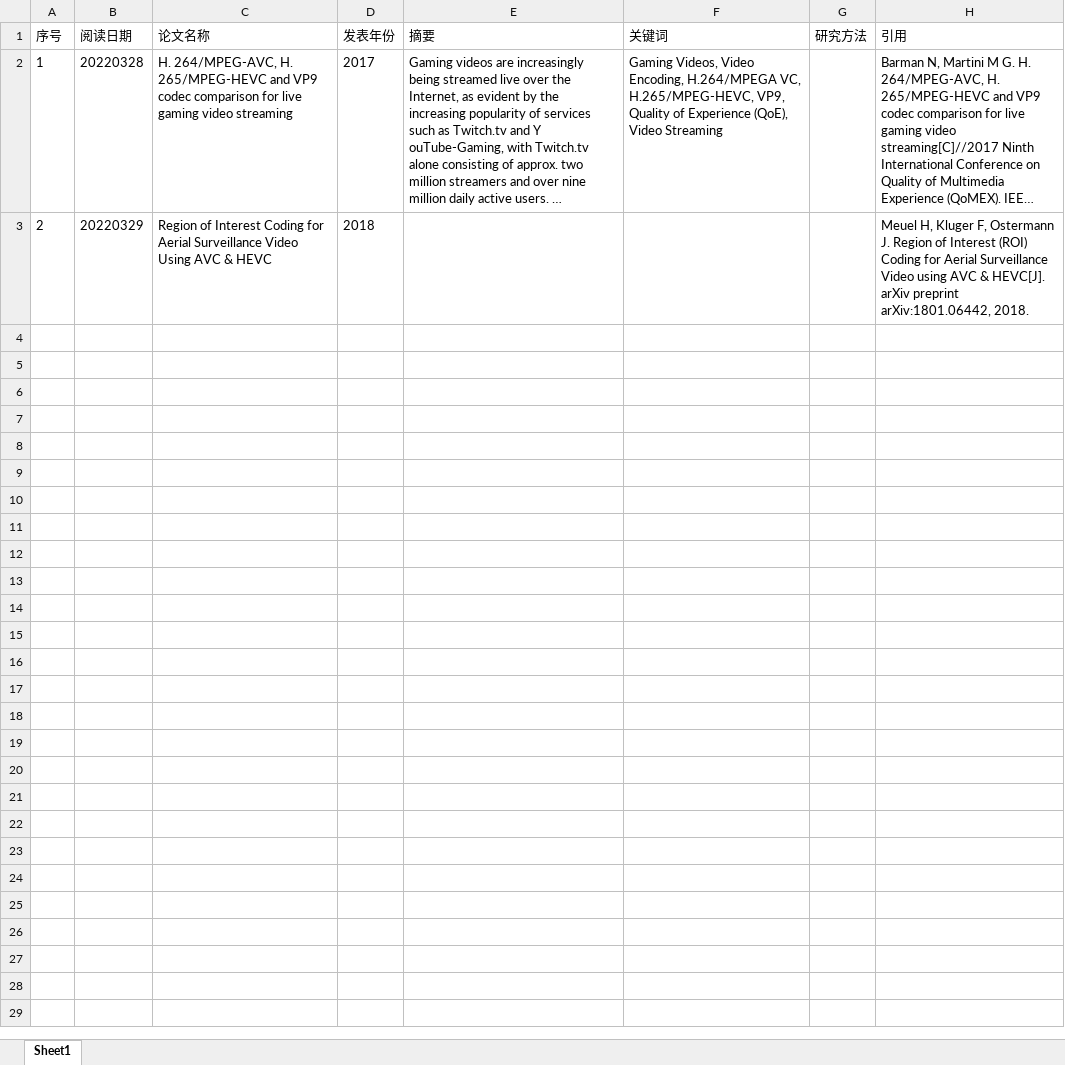
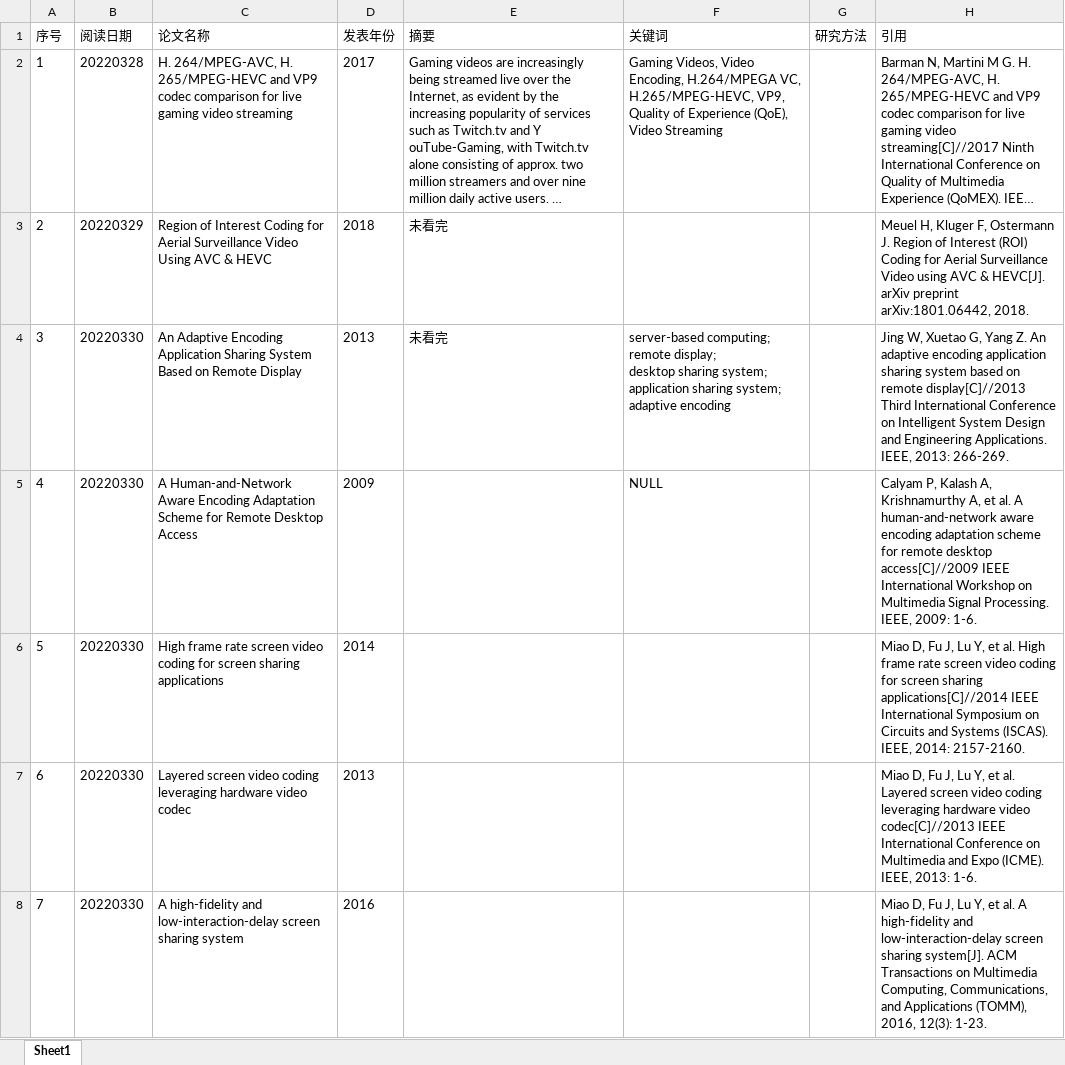
Before and after one commit to zhangisland/reading_papers, an Excel workbook: 202203.xlsx, sheet Sheet1, drawn as a sheet; long unchanged cells end in …; values as stored, in another font and other column widths than the file's, no borders; ↵ is a line break in a cell; the diff names each change by its address in the sheet, - before the commit and + after, or states it on an @@ line.

```diff
--- a/202203.xlsx (sheet Sheet1)
+++ b/202203.xlsx (sheet Sheet1)
-E3 (摘要): (empty)
+E3 (摘要): 未看完
+row 4: 3 | 20220330 | An Adaptive Encoding Application Sharing System Based on Remote Display | 2013 | 未看完 | server-based computing; ↵ remote display; ↵ desktop sharing system; ↵ application sharing system; ↵ adaptive encoding |  | Jing W, Xuetao G, Yang Z. An adaptive encoding application sharing system based on remote display[C]//2013 Third International Conference on Intelligent System Design and Engineering Applications. IEEE, 2013: 266-269.
+row 5: 4 | 20220330 | A Human-and-Network Aware Encoding Adaptation Scheme for Remote Desktop Access | 2009 |  | NULL |  | Calyam P, Kalash A, Krishnamurthy A, et al. A human-and-network aware encoding adaptation scheme for remote desktop access[C]//2009 IEEE International Workshop on Multimedia Signal Processing. IEEE, 2009: 1-6.
+row 6: 5 | 20220330 | High frame rate screen video coding for screen sharing applications | 2014 |  |  |  | Miao D, Fu J, Lu Y, et al. High frame rate screen video coding for screen sharing applications[C]//2014 IEEE International Symposium on Circuits and Systems (ISCAS). IEEE, 2014: 2157-2160.
+row 7: 6 | 20220330 | Layered screen video coding leveraging hardware video codec | 2013 |  |  |  | Miao D, Fu J, Lu Y, et al. Layered screen video coding leveraging hardware video codec[C]//2013 IEEE International Conference on Multimedia and Expo (ICME). IEEE, 2013: 1-6.
+row 8: 7 | 20220330 | A high-fidelity and low-interaction-delay screen sharing system | 2016 |  |  |  | Miao D, Fu J, Lu Y, et al. A high-fidelity and low-interaction-delay screen sharing system[J]. ACM Transactions on Multimedia Computing, Communications, and Applications (TOMM), 2016, 12(3): 1-23.
```
Also changed, not shown: 7 other files.
